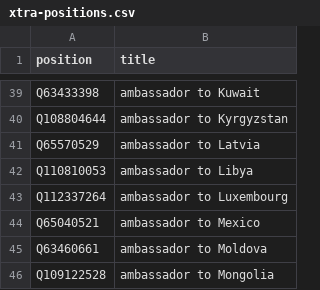
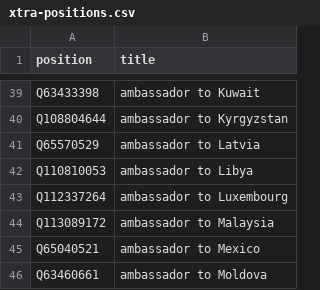
Before and after one commit to every-politician-scrapers/hungary-cabinet, a CSV file: wikidata/xtra-positions.csv, drawn as a sheet; only a part is shown, gaps mark what is left out; the shorter side is filled out with more unchanged rows.

Commit message:
add ambassador to Malaysia

```diff
--- a/wikidata/xtra-positions.csv
+++ b/wikidata/xtra-positions.csv
@@ -43,2 +43,3 @@ Q110810053,ambassador to Libya
 Q112337264,ambassador to Luxembourg
+Q113089172,ambassador to Malaysia
 Q65040521,ambassador to Mexico
```
